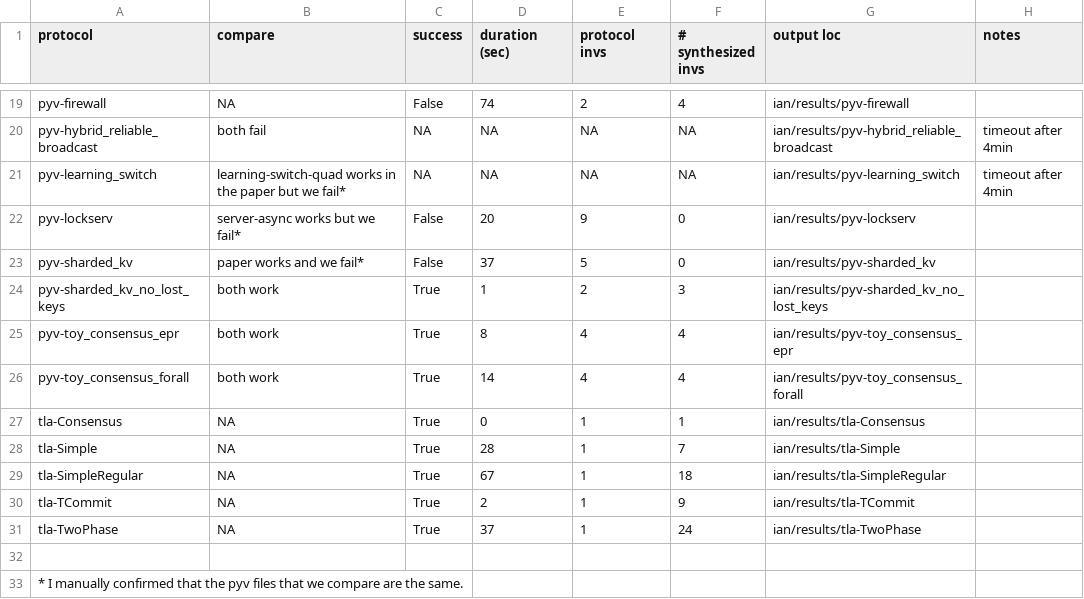
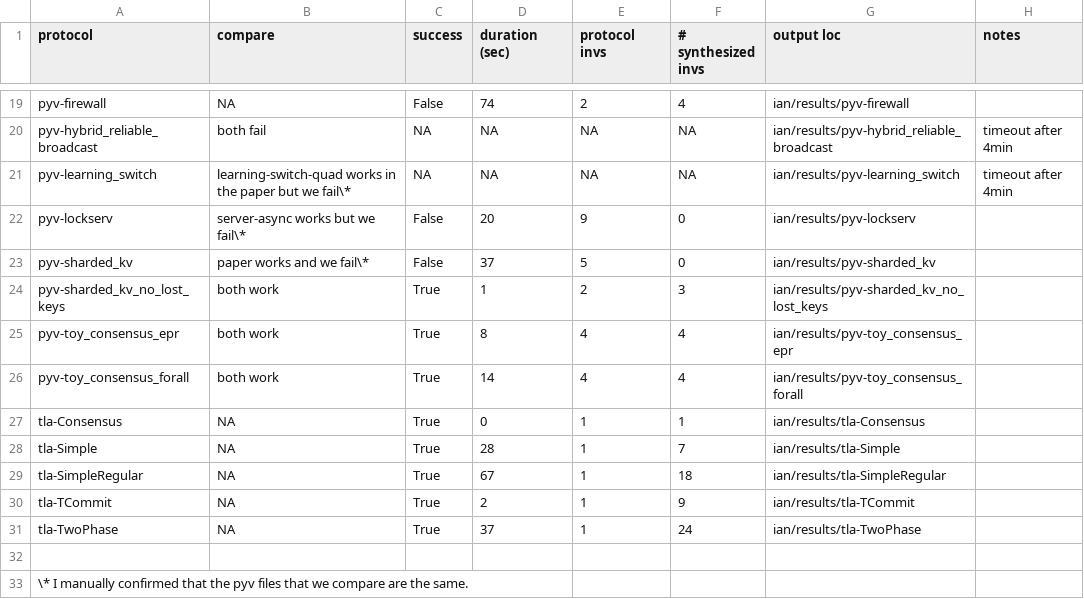
Before and after one commit to iandardik/iinf, a CSV file: cav2022/swiss_results/ian/results/results-auto.csv, drawn as a sheet; only a part is shown, gaps mark what is left out; the diff names each change by its address in the sheet, - before the commit and + after, or states it on an @@ line.

Commit message:
Update results-auto.csv

```diff
--- a/cav2022/swiss_results/ian/results/results-auto.csv
+++ b/cav2022/swiss_results/ian/results/results-auto.csv
-B21 (compare): …but we fail*
+B21 (compare): …but we fail\*
-B22 (compare): server-async works but we fail*
+B22 (compare): server-async works but we fail\*
-B23 (compare): paper works and we fail*
+B23 (compare): paper works and we fail\*
-A33 (protocol): * I manually…
+A33 (protocol): \* I manually…
```
